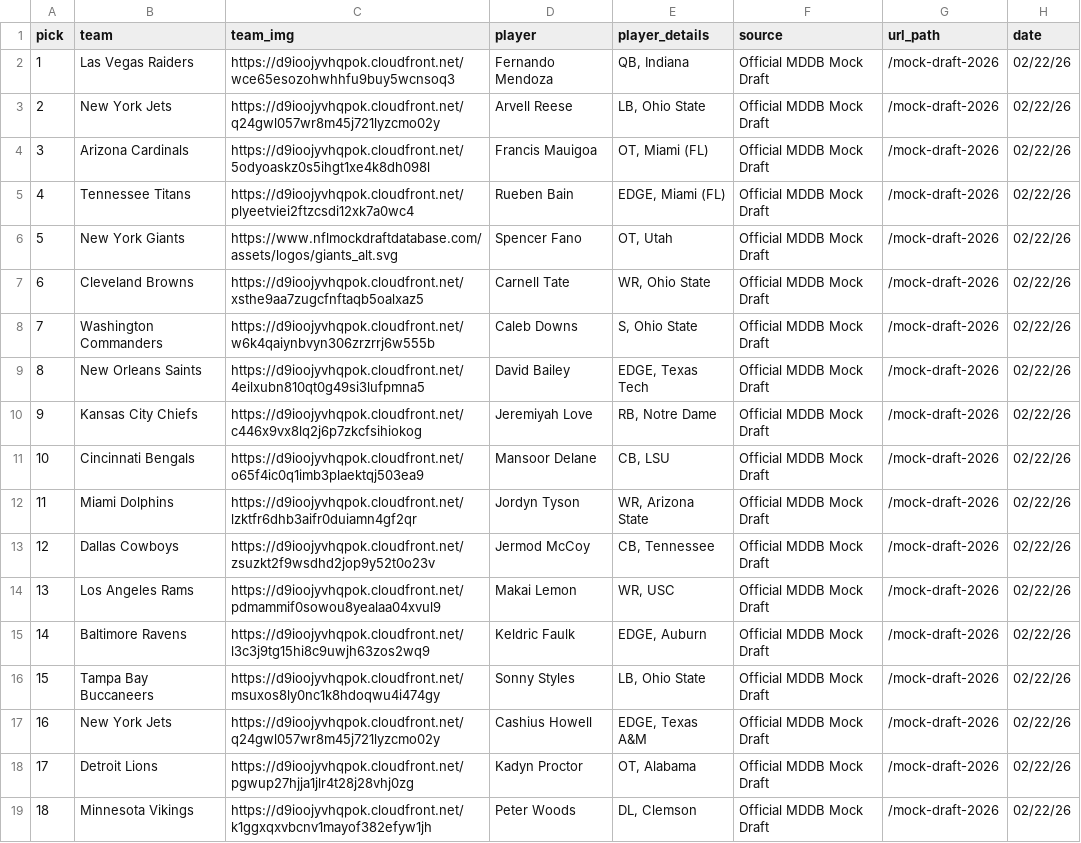
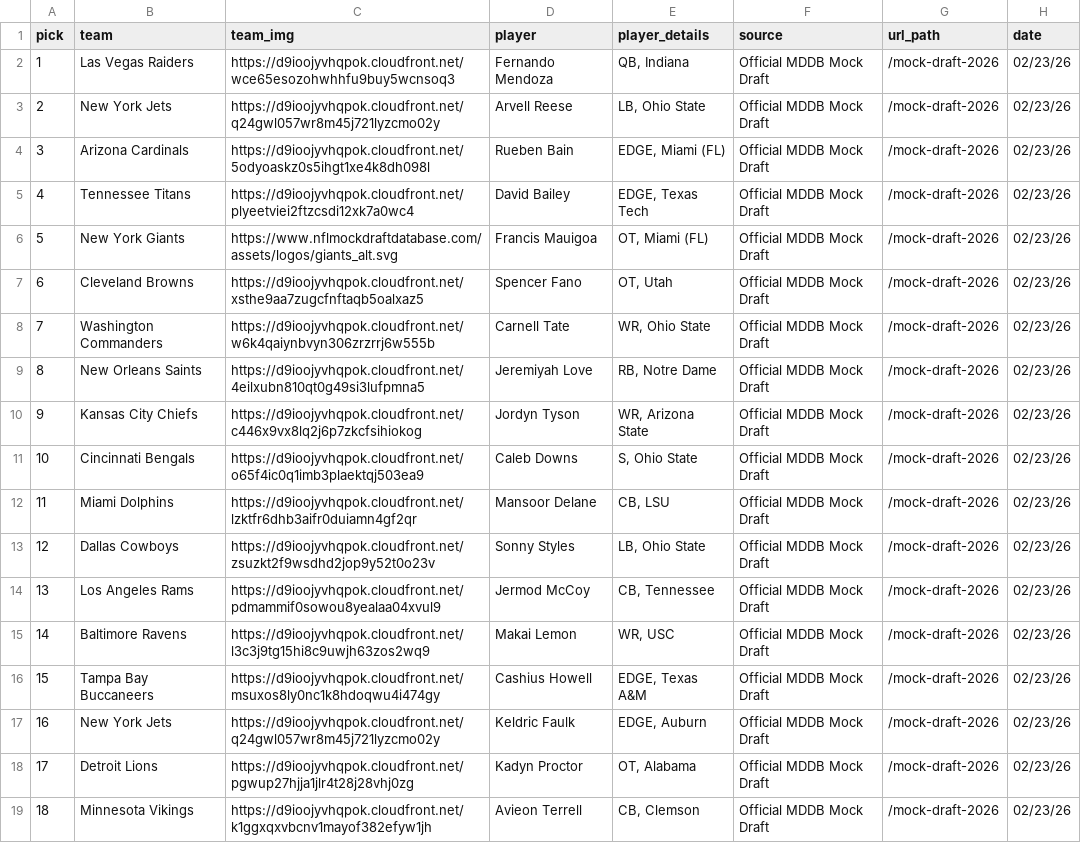
Before and after one commit to aaroncolesmith/data_nfl_mock_draft, a CSV file: data/new_nfl_mock_draft_db_2026.csv, drawn as a sheet; only a part is shown; the diff covers the shown part only; the diff names each change by its address in the sheet, - before the commit and + after, or states it on an @@ line.

Commit message:
Update data

```diff
--- a/data/new_nfl_mock_draft_db_2026.csv
+++ b/data/new_nfl_mock_draft_db_2026.csv
-H2:H19 (date): 02/22/26
+H2:H19 (date): 02/23/26
-D4 (player): Francis Mauigoa
+D4 (player): Rueben Bain
-E4 (player_details): OT, Miami (FL)
+E4 (player_details): EDGE, Miami (FL)
-D5 (player): Rueben Bain
+D5 (player): David Bailey
-E5 (player_details): EDGE, Miami (FL)
+E5 (player_details): EDGE, Texas Tech
-D6 (player): Spencer Fano
+D6 (player): Francis Mauigoa
-E6 (player_details): OT, Utah
+E6 (player_details): OT, Miami (FL)
-D7 (player): Carnell Tate
+D7 (player): Spencer Fano
-E7 (player_details): WR, Ohio State
+E7 (player_details): OT, Utah
-D8 (player): Caleb Downs
+D8 (player): Carnell Tate
-E8 (player_details): S, Ohio State
+E8 (player_details): WR, Ohio State
-D9 (player): David Bailey
+D9 (player): Jeremiyah Love
-E9 (player_details): EDGE, Texas Tech
+E9 (player_details): RB, Notre Dame
-D10 (player): Jeremiyah Love
+D10 (player): Jordyn Tyson
-E10 (player_details): RB, Notre Dame
+E10 (player_details): WR, Arizona State
-D11 (player): Mansoor Delane
+D11 (player): Caleb Downs
-E11 (player_details): CB, LSU
+E11 (player_details): S, Ohio State
-D12 (player): Jordyn Tyson
+D12 (player): Mansoor Delane
-E12 (player_details): WR, Arizona State
+E12 (player_details): CB, LSU
-D13 (player): Jermod McCoy
+D13 (player): Sonny Styles
-E13 (player_details): CB, Tennessee
+E13 (player_details): LB, Ohio State
-D14 (player): Makai Lemon
+D14 (player): Jermod McCoy
-E14 (player_details): WR, USC
+E14 (player_details): CB, Tennessee
-D15 (player): Keldric Faulk
+D15 (player): Makai Lemon
-E15 (player_details): EDGE, Auburn
+E15 (player_details): WR, USC
-D16 (player): Sonny Styles
+D16 (player): Cashius Howell
-E16 (player_details): LB, Ohio State
+E16 (player_details): EDGE, Texas A&M
-D17 (player): Cashius Howell
+D17 (player): Keldric Faulk
-E17 (player_details): EDGE, Texas A&M
+E17 (player_details): EDGE, Auburn
-D19 (player): Peter Woods
+D19 (player): Avieon Terrell
-E19 (player_details): DL, Clemson
+E19 (player_details): CB, Clemson
```
Also changed, not shown: 32 edited cells elsewhere in this file, 1 other file.
